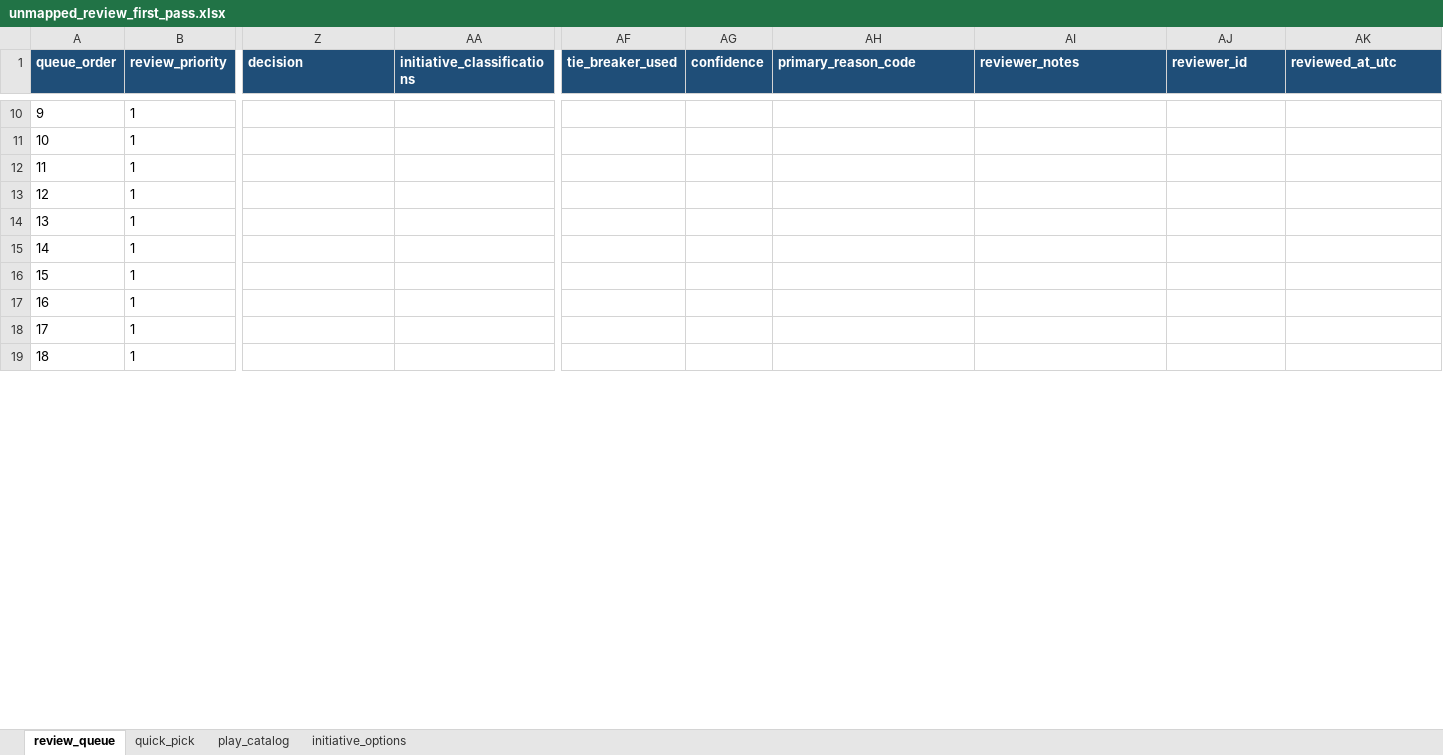
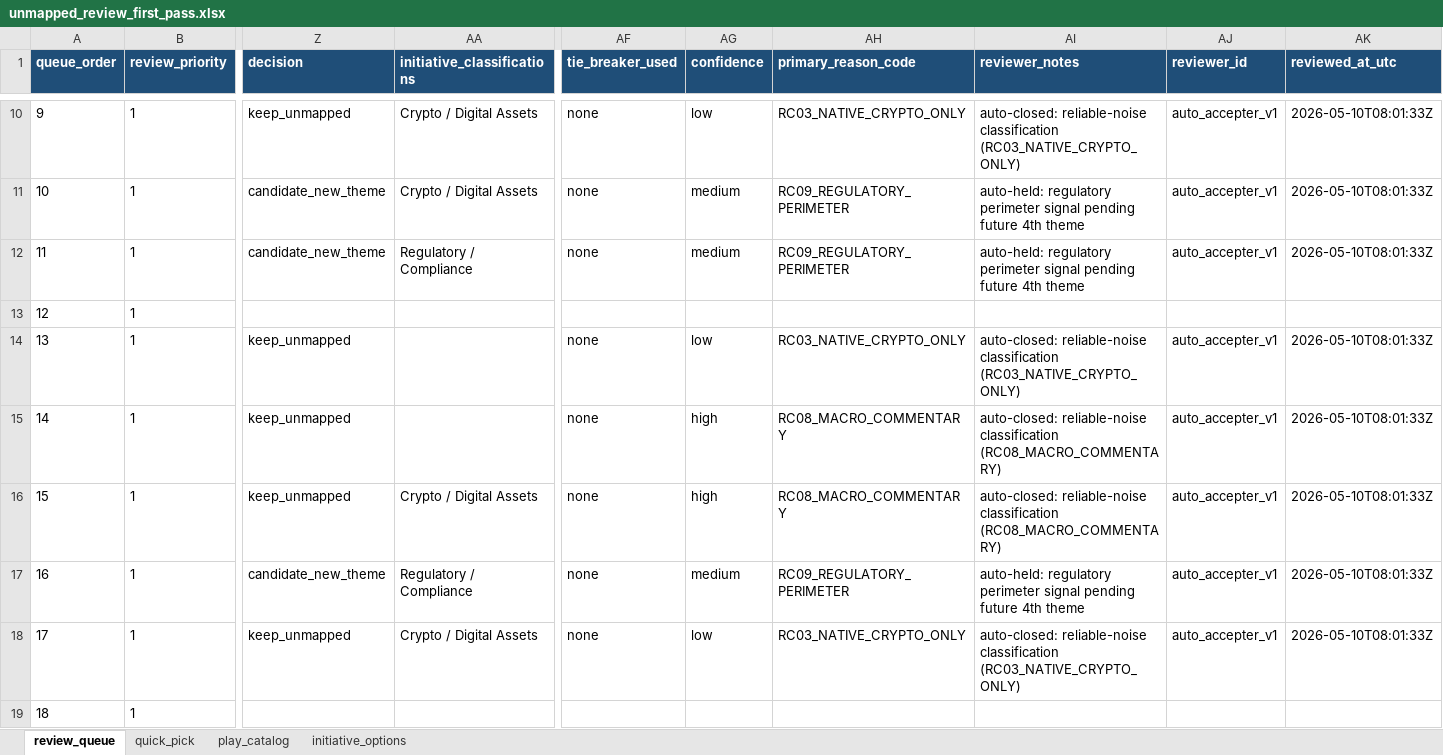
Before and after one commit to Barry-Eisenberg/streetsignals, an Excel workbook: data/unmapped_review_first_pass.xlsx, sheet review_queue, drawn as a sheet; only a part is shown, gaps mark what is left out; values as stored, in another font and other column widths than the file's, no borders; the diff covers the shown part only; the diff names each change by its address in the sheet, - before the commit and + after, or states it on an @@ line.

Commit message:
Add auto-accepter and feedback loop for unmapped-signal review
Closes the gap between 'rubric defined' and 'rubric runs itself'. The
review pipeline is now three sequential scripts that can run end-to-end
without a human, with humans only touching the medium/low-confidence
residual.

New scripts:
- scripts/auto_accept_first_pass.py
    Reads suggestions from generate_unmapped_first_pass.py and writes
    canonical reviewer columns when:
      * suggested_decision=map AND suggested_confidence=high
      * suggested_decision=candidate_new_theme AND reason=RC09 (held
        for future 4th 'perimeter' theme)
      * suggested_decision=keep_unmapped AND reason in
        {RC03_NATIVE_CRYPTO_ONLY, RC08_MACRO_COMMENTARY}
    Idempotent: never overwrites a non-empty decision. Stamps accepted
    rows with reviewer_id=auto_accepter_v1 and a notes field that
    distinguishes auto from human reviews. Supports --dry-run.

- scripts/aggregate_reviewer_decisions.py
    Upserts every finalized row into data/reviewer_decisions.jsonl
    (keyed by signal_id), computes decision/theme/play deltas between
    auto suggestions and final decisions, surfaces dominant delta
    patterns by institution_type x signal_type x tier, and writes a
    markdown calibration report at data/reviewer_calibration_report.md.
    Supports --since YYYY-MM-DD for windowed views.

Validation on current 216-row unmapped queue:
- Stage 2 auto-accepted 111 of 216 rows (51.4%):
    * 11 high-confidence theme maps (all dlt today, plays dlt-1/2/3)
    * 27 RC09 regulatory perimeter holds
    * 73 reliable-noise closes (60 RC03 + 13 RC08)
- Stage 3 found 0 deltas (no human reviews yet to disagree)
- RC09 share: 24.3% — well above the 10% threshold the rubric set for
  promoting a future 4th 'perimeter' theme.

Documentation:
- docs/unmapped-signal-review-rubric.md gains:
    * 3-stage pipeline section
    * Operating Model Summary table at the end
    * Auto-accept rule reference
    * Pointer to calibration report and JSONL store

Persistent stores included:
- data/reviewer_decisions.jsonl (training data; survives across runs)
- data/reviewer_calibration_report.md (regenerated each run; latest
  snapshot committed for PR reviewers)

Future enhancement (deferred to its own PR per design call):
- 4th 'perimeter' theme to give RC09 rows a first-class home in
  playbooks.js, data.js, and the matrix UI.

```diff
--- a/data/unmapped_review_first_pass.xlsx (sheet review_queue)
+++ b/data/unmapped_review_first_pass.xlsx (sheet review_queue)
-Z10 (decision): (empty)
+Z10 (decision): keep_unmapped
-AA10:AA11 (initiative_classifications): (empty)
+AA10:AA11 (initiative_classifications): Crypto / Digital Assets
-AF10:AF12 (tie_breaker_used): (empty)
+AF10:AF12 (tie_breaker_used): none
-AG10 (confidence): (empty)
+AG10 (confidence): low
-AH10 (primary_reason_code): (empty)
+AH10 (primary_reason_code): RC03_NATIVE_CRYPTO_ONLY
-AI10 (reviewer_notes): (empty)
+AI10 (reviewer_notes): auto-closed: reliable-noise classification (RC03_NATIVE_CRYPTO_ONLY)
-AJ10:AJ12 (reviewer_id): (empty)
+AJ10:AJ12 (reviewer_id): auto_accepter_v1
-AK10:AK12 (reviewed_at_utc): (empty)
+AK10:AK12 (reviewed_at_utc): 2026-05-10T08:01:33Z
-Z11:Z12 (decision): (empty)
+Z11:Z12 (decision): candidate_new_theme
-AG11:AG12 (confidence): (empty)
+AG11:AG12 (confidence): medium
-AH11:AH12 (primary_reason_code): (empty)
+AH11:AH12 (primary_reason_code): RC09_REGULATORY_PERIMETER
-AI11:AI12 (reviewer_notes): (empty)
+AI11:AI12 (reviewer_notes): auto-held: regulatory perimeter signal pending future 4th theme
-AA12 (initiative_classifications): (empty)
+AA12 (initiative_classifications): Regulatory / Compliance
-Z14:Z16 (decision): (empty)
+Z14:Z16 (decision): keep_unmapped
-AF14:AF18 (tie_breaker_used): (empty)
+AF14:AF18 (tie_breaker_used): none
-AG14 (confidence): (empty)
+AG14 (confidence): low
-AH14 (primary_reason_code): (empty)
+AH14 (primary_reason_code): RC03_NATIVE_CRYPTO_ONLY
-AI14 (reviewer_notes): (empty)
+AI14 (reviewer_notes): auto-closed: reliable-noise classification (RC03_NATIVE_CRYPTO_ONLY)
-AJ14:AJ18 (reviewer_id): (empty)
+AJ14:AJ18 (reviewer_id): auto_accepter_v1
-AK14:AK18 (reviewed_at_utc): (empty)
+AK14:AK18 (reviewed_at_utc): 2026-05-10T08:01:33Z
-AG15:AG16 (confidence): (empty)
+AG15:AG16 (confidence): high
-AH15:AH16 (primary_reason_code): (empty)
+AH15:AH16 (primary_reason_code): RC08_MACRO_COMMENTARY
-AI15:AI16 (reviewer_notes): (empty)
+AI15:AI16 (reviewer_notes): auto-closed: reliable-noise classification (RC08_MACRO_COMMENTARY)
-AA16 (initiative_classifications): (empty)
+AA16 (initiative_classifications): Crypto / Digital Assets
-Z17 (decision): (empty)
+Z17 (decision): candidate_new_theme
-AA17 (initiative_classifications): (empty)
+AA17 (initiative_classifications): Regulatory / Compliance
-AG17 (confidence): (empty)
+AG17 (confidence): medium
-AH17 (primary_reason_code): (empty)
+AH17 (primary_reason_code): RC09_REGULATORY_PERIMETER
-AI17 (reviewer_notes): (empty)
+AI17 (reviewer_notes): auto-held: regulatory perimeter signal pending future 4th theme
-Z18 (decision): (empty)
+Z18 (decision): keep_unmapped
-AA18 (initiative_classifications): (empty)
+AA18 (initiative_classifications): Crypto / Digital Assets
-AG18 (confidence): (empty)
+AG18 (confidence): low
-AH18 (primary_reason_code): (empty)
+AH18 (primary_reason_code): RC03_NATIVE_CRYPTO_ONLY
-AI18 (reviewer_notes): (empty)
+AI18 (reviewer_notes): auto-closed: reliable-noise classification (RC03_NATIVE_CRYPTO_ONLY)
```
Also changed, not shown: 828 edited cells elsewhere in this sheet, 6 other files.
